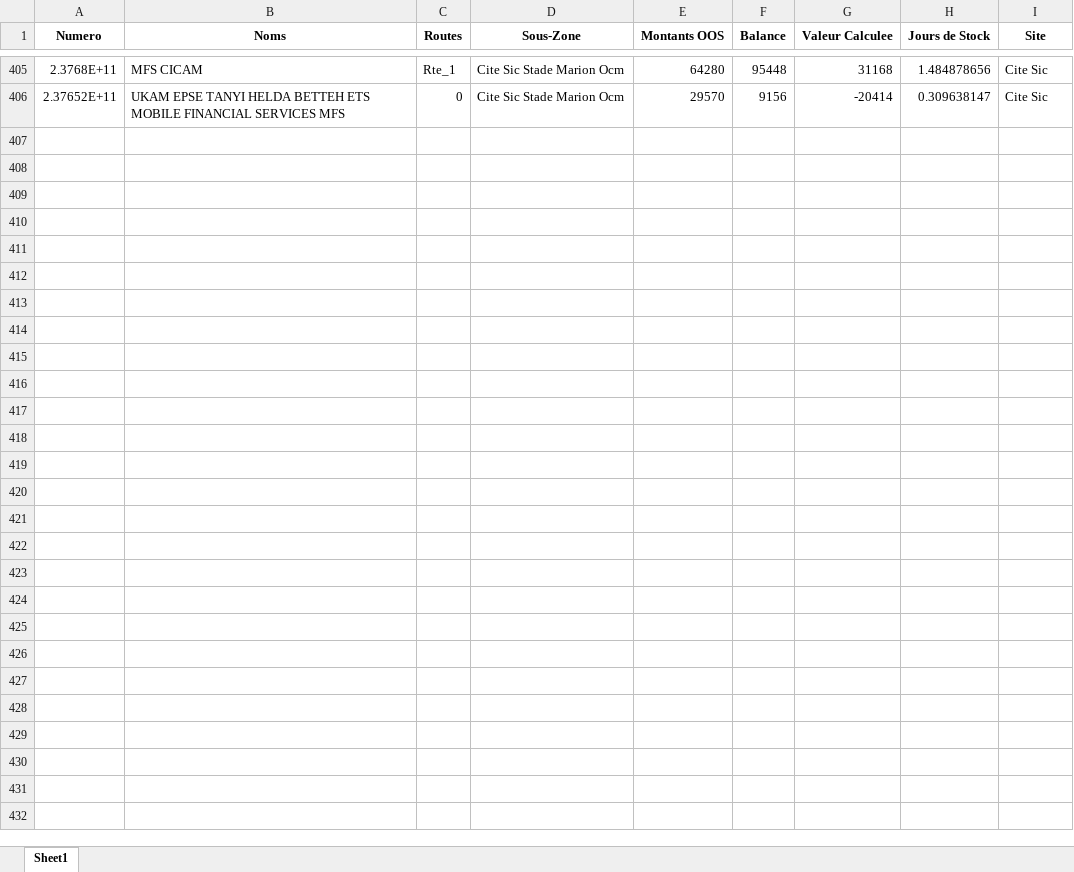
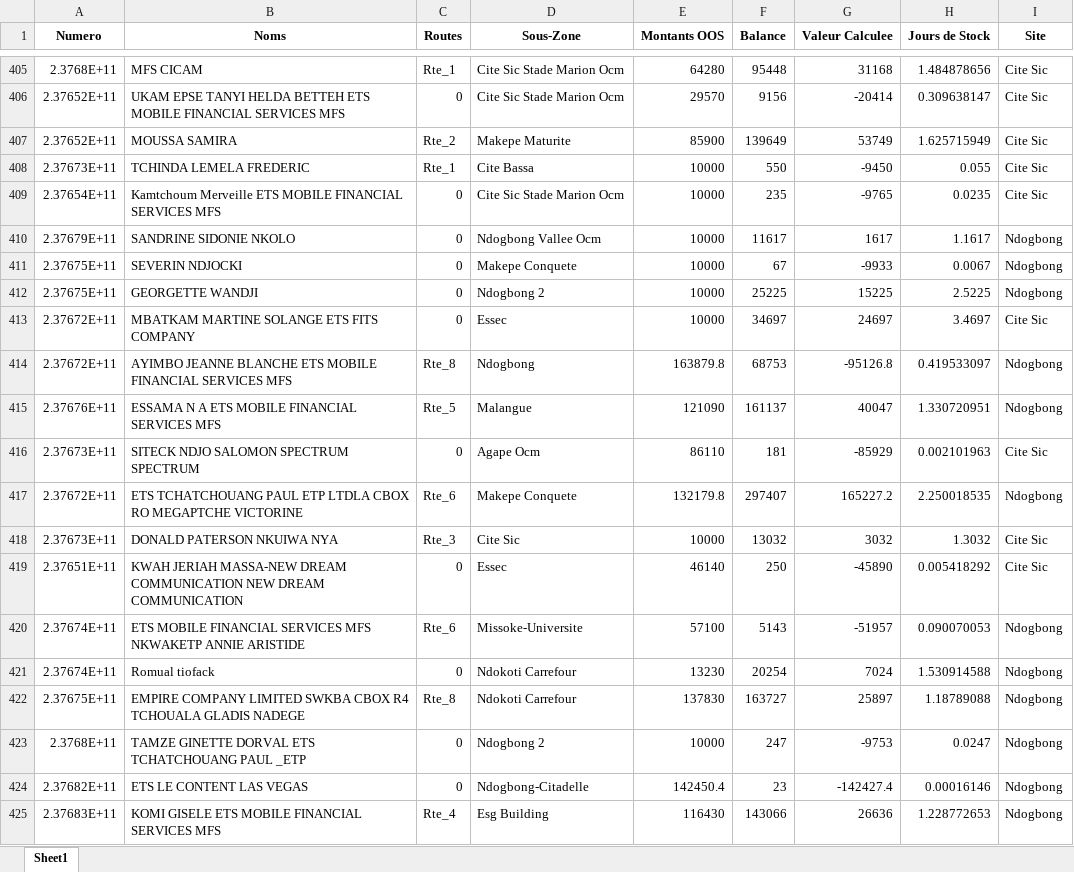
Before and after one commit to susanobi94-beep/stock-mfs-dashboard, an Excel workbook: reconciliation.xlsx, sheet Sheet1, drawn as a sheet; only a part is shown, gaps mark what is left out; values as stored, in another font and other column widths than the file's, no borders; the diff covers the shown part only; the diff names each change by its address in the sheet, - before the commit and + after, or states it on an @@ line.

```diff
--- a/reconciliation.xlsx (sheet Sheet1)
+++ b/reconciliation.xlsx (sheet Sheet1)
+row 407: 2.37652E+11 | MOUSSA SAMIRA | Rte_2 | Makepe Maturite | 85900 | 139649 | 53749 | 1.625715949 | Cite Sic
+row 408: 2.37673E+11 | TCHINDA LEMELA FREDERIC | Rte_1 | Cite Bassa | 10000 | 550 | -9450 | 0.055 | Cite Sic
+row 409: 2.37654E+11 | Kamtchoum Merveille ETS MOBILE FINANCIAL SERVICES MFS | 0 | Cite Sic Stade Marion Ocm | 10000 | 235 | -9765 | 0.0235 | Cite Sic
+row 410: 2.37679E+11 | SANDRINE SIDONIE NKOLO | 0 | Ndogbong Vallee Ocm | 10000 | 11617 | 1617 | 1.1617 | Ndogbong
+row 411: 2.37675E+11 | SEVERIN NDJOCKI | 0 | Makepe Conquete | 10000 | 67 | -9933 | 0.0067 | Ndogbong
+row 412: 2.37675E+11 | GEORGETTE WANDJI | 0 | Ndogbong 2 | 10000 | 25225 | 15225 | 2.5225 | Ndogbong
+row 413: 2.37672E+11 | MBATKAM MARTINE SOLANGE ETS FITS COMPANY | 0 | Essec | 10000 | 34697 | 24697 | 3.4697 | Cite Sic
+row 414: 2.37672E+11 | AYIMBO JEANNE BLANCHE ETS MOBILE FINANCIAL SERVICES MFS | Rte_8 | Ndogbong | 163879.8 | 68753 | -95126.8 | 0.419533097 | Ndogbong
+row 415: 2.37676E+11 | ESSAMA N A ETS MOBILE FINANCIAL SERVICES MFS | Rte_5 | Malangue | 121090 | 161137 | 40047 | 1.330720951 | Ndogbong
+row 416: 2.37673E+11 | SITECK NDJO SALOMON SPECTRUM SPECTRUM | 0 | Agape Ocm | 86110 | 181 | -85929 | 0.002101963 | Cite Sic
+row 417: 2.37672E+11 | ETS TCHATCHOUANG PAUL ETP LTDLA CBOX RO MEGAPTCHE VICTORINE | Rte_6 | Makepe Conquete | 132179.8 | 297407 | 165227.2 | 2.250018535 | Ndogbong
+row 418: 2.37673E+11 | DONALD PATERSON NKUIWA NYA | Rte_3 | Cite Sic | 10000 | 13032 | 3032 | 1.3032 | Cite Sic
+row 419: 2.37651E+11 | KWAH JERIAH MASSA-NEW DREAM COMMUNICATION NEW DREAM COMMUNICATION | 0 | Essec | 46140 | 250 | -45890 | 0.005418292 | Cite Sic
+row 420: 2.37674E+11 | ETS MOBILE FINANCIAL SERVICES MFS NKWAKETP ANNIE ARISTIDE | Rte_6 | Missoke-Universite | 57100 | 5143 | -51957 | 0.090070053 | Ndogbong
+row 421: 2.37674E+11 | Romual tiofack | 0 | Ndokoti Carrefour | 13230 | 20254 | 7024 | 1.530914588 | Ndogbong
+row 422: 2.37675E+11 | EMPIRE COMPANY LIMITED SWKBA CBOX R4 TCHOUALA GLADIS NADEGE | Rte_8 | Ndokoti Carrefour | 137830 | 163727 | 25897 | 1.18789088 | Ndogbong
+row 423: 2.3768E+11 | TAMZE GINETTE DORVAL ETS TCHATCHOUANG PAUL _ETP | 0 | Ndogbong 2 | 10000 | 247 | -9753 | 0.0247 | Ndogbong
+row 424: 2.37682E+11 | ETS LE CONTENT LAS VEGAS | 0 | Ndogbong-Citadelle | 142450.4 | 23 | -142427.4 | 0.00016146 | Ndogbong
+row 425: 2.37683E+11 | KOMI GISELE ETS MOBILE FINANCIAL SERVICES MFS | Rte_4 | Esg Building | 116430 | 143066 | 26636 | 1.228772653 | Ndogbong
```
Also changed, not shown: 21 added rows elsewhere in this sheet, summary.xlsx, 46 other files.
